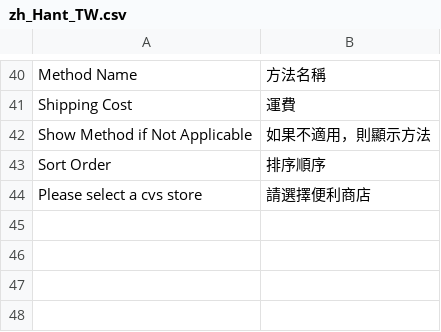
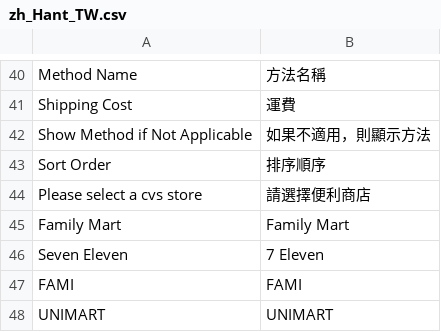
Before and after one commit to congvt305/staging-twap, a CSV file: app/code/Eguana/GWLogistics/i18n/zh_Hant_TW.csv, drawn as a sheet; only a part is shown, gaps mark what is left out; the diff names each change by its address in the sheet, - before the commit and + after, or states it on an @@ line.

```diff
--- a/app/code/Eguana/GWLogistics/i18n/zh_Hant_TW.csv
+++ b/app/code/Eguana/GWLogistics/i18n/zh_Hant_TW.csv
+row 45: Family Mart | Family Mart
+row 46: Seven Eleven | 7 Eleven
+row 47: FAMI | FAMI
+row 48: UNIMART | UNIMART
```
Also changed, not shown: app/code/Eguana/GWLogistics/i18n/en_US.csv, 2 other files.
